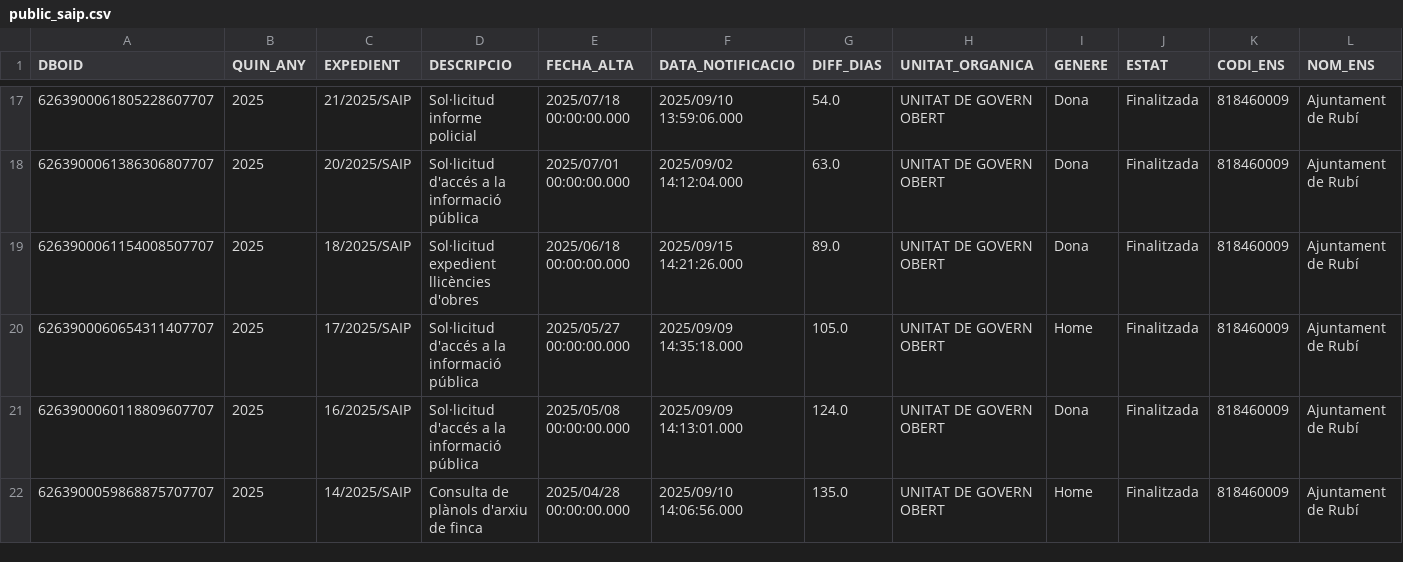
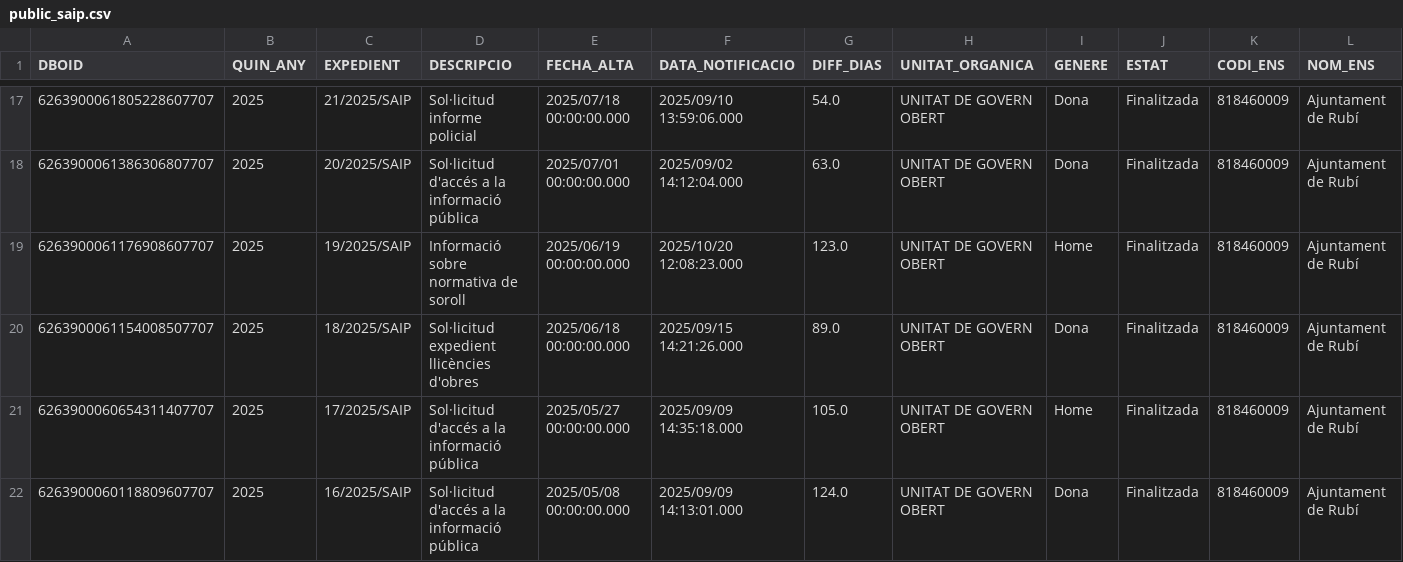
Before and after one commit to ajrubi/opendata, a CSV file: datasets/csv/public_saip.csv, drawn as a sheet; only a part is shown, gaps mark what is left out; the shorter side is filled out with more unchanged rows; rows hold the shown columns only; the diff names each change by its address in the sheet, - before the commit and + after, or states it on an @@ line.

Commit message:
Pujada dels datasets en data 21-10-2025

```diff
--- a/datasets/csv/public_saip.csv
+++ b/datasets/csv/public_saip.csv
+row 19: 6263900061176908607707 | 2025 | 19/2025/SAIP | Informació sobre normativa de soroll | 2025/06/19 00:00:00.000 | 2025/10/20 12:08:23.000 | 123.0 | UNITAT DE GOVERN OBERT | Home | Finalitzada | 818460009 | Ajuntament de Rubí
```
Also changed, not shown: datasets/csv/demografia_moviments.csv, datasets/csv/economia_despeses_institucionals.csv, 12 other files.
